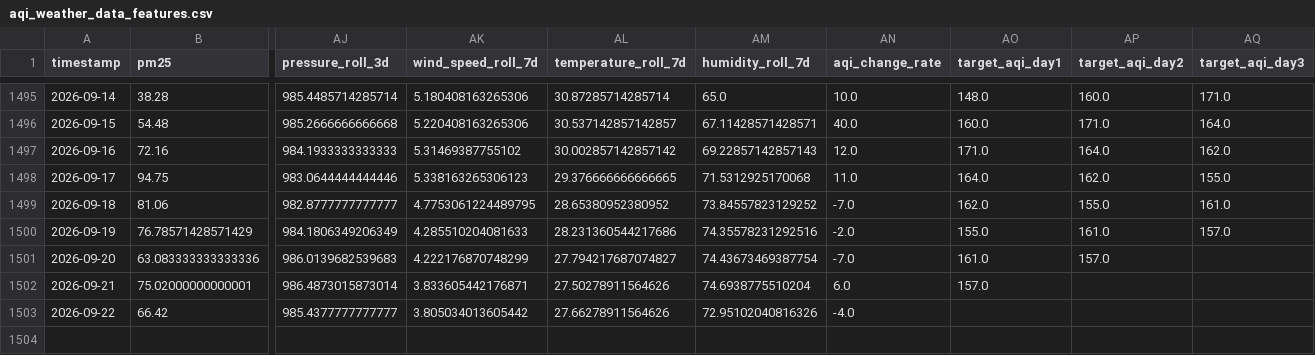
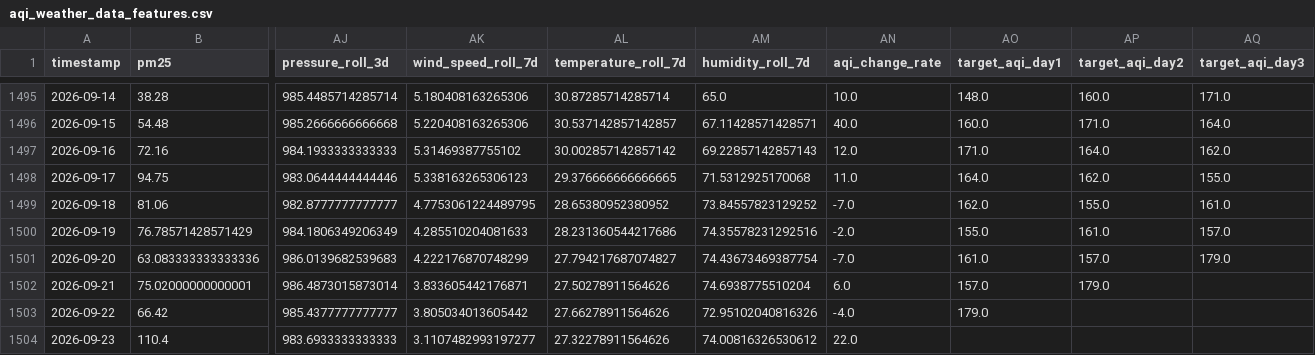
Before and after one commit to zaidzia46/AQI-Predictor, a CSV file: data/processed/aqi_weather_data_features.csv, drawn as a sheet; only a part is shown, gaps mark what is left out; rows hold the shown columns only; the diff names each change by its address in the sheet, - before the commit and + after, or states it on an @@ line.

```diff
--- a/data/processed/aqi_weather_data_features.csv
+++ b/data/processed/aqi_weather_data_features.csv
-AQ1501 (target_aqi_day3): (empty)
+AQ1501 (target_aqi_day3): 179.0
-AP1502 (target_aqi_day2): (empty)
+AP1502 (target_aqi_day2): 179.0
-AO1503 (target_aqi_day1): (empty)
+AO1503 (target_aqi_day1): 179.0
+row 1504: 2026-09-23 | 110.4 | 983.6933333333333 | 3.1107482993197277 | 27.32278911564626 | 74.00816326530612 | 22.0
```
Also changed, not shown: data/processed/aqi_weather_data_train.csv, data/processed/latest_features.csv, 3 other files.
